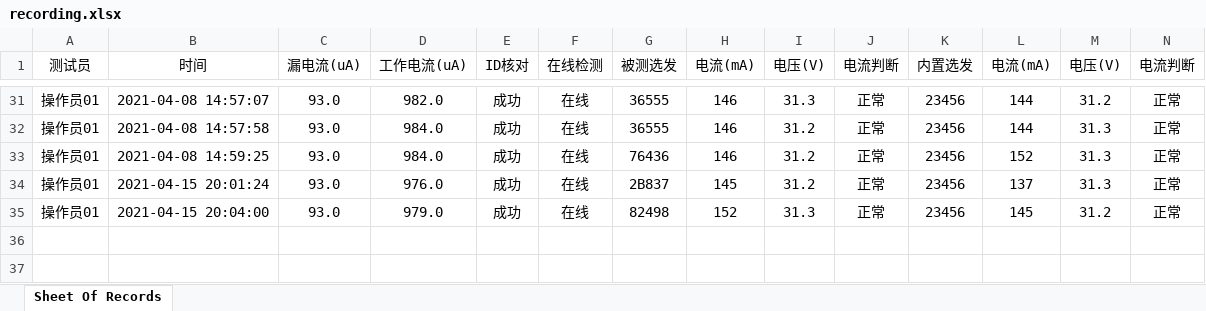
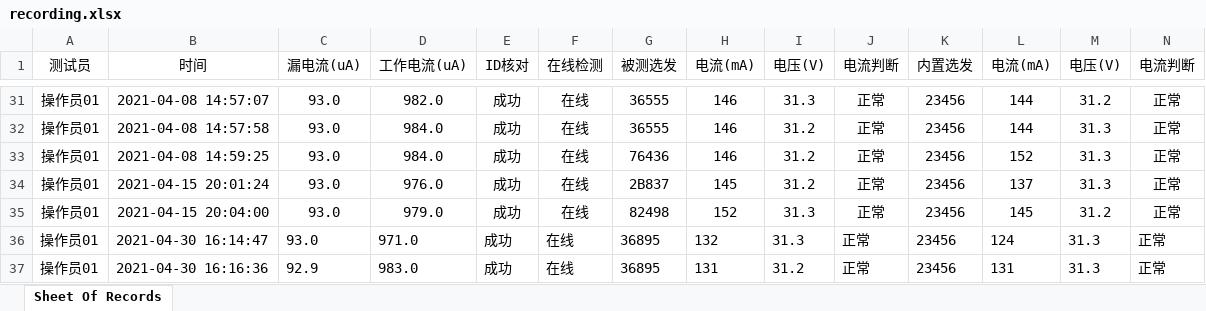
Before and after one commit to LeeGingko/Terminal, an Excel workbook: recording.xlsx, sheet Sheet Of Records, drawn as a sheet; only a part is shown, gaps mark what is left out; values as stored, in another font and other column widths than the file's, no borders; rows hold the shown columns only; the diff names each change by its address in the sheet, - before the commit and + after, or states it on an @@ line.

```diff
--- a/recording.xlsx (sheet Sheet Of Records)
+++ b/recording.xlsx (sheet Sheet Of Records)
+row 36: 操作员01 | 2021-04-30 16:14:47 | 93.0 | 971.0 | 成功 | 在线 | 36895 | 132 | 31.3 | 正常 | 23456 | 124 | 31.3 | 正常
+row 37: 操作员01 | 2021-04-30 16:16:36 | 92.9 | 983.0 | 成功 | 在线 | 36895 | 131 | 31.2 | 正常 | 23456 | 131 | 31.3 | 正常
```
Also changed, not shown: 3 other files.
